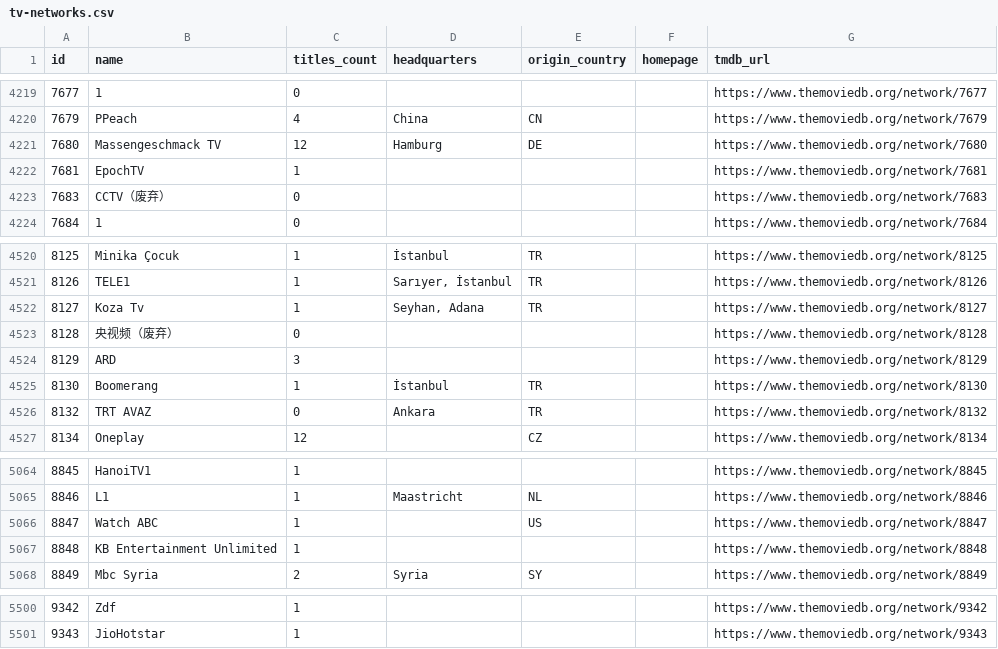
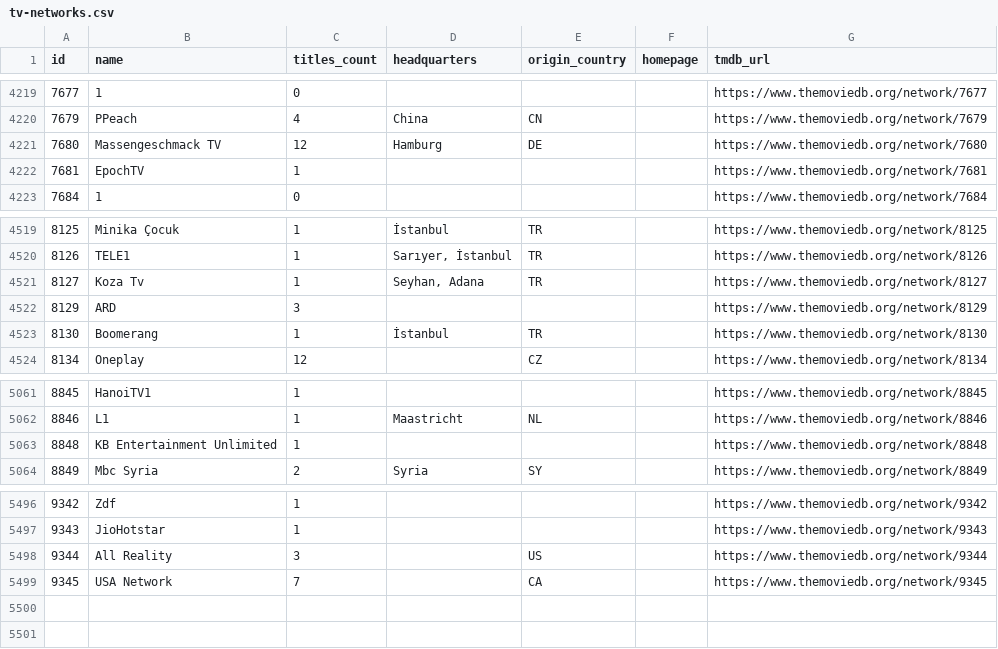
Before and after one commit to davecollections/tmdb-id-lookup, a CSV file: data/tv-networks.csv, drawn as a sheet; only a part is shown, gaps mark what is left out; removed rows and columns are numbered as before the commit, all else as after; the diff names each change by its address in the sheet, - before the commit and + after, or states it on an @@ line.

```diff
--- a/data/tv-networks.csv
+++ b/data/tv-networks.csv
-row 4223: 7683 | CCTV（废弃） | 0 |  |  |  | https://www.themoviedb.org/network/7683
-row 4523: 8128 | 央视频（废弃） | 0 |  |  |  | https://www.themoviedb.org/network/8128
-row 4526: 8132 | TRT AVAZ | 0 | Ankara | TR |  | https://www.themoviedb.org/network/8132
-row 5066: 8847 | Watch ABC | 1 |  | US |  | https://www.themoviedb.org/network/8847
+row 5498: 9344 | All Reality | 3 |  | US |  | https://www.themoviedb.org/network/9344
+row 5499: 9345 | USA Network | 7 |  | CA |  | https://www.themoviedb.org/network/9345
```
Also changed, not shown: 5 other files.
